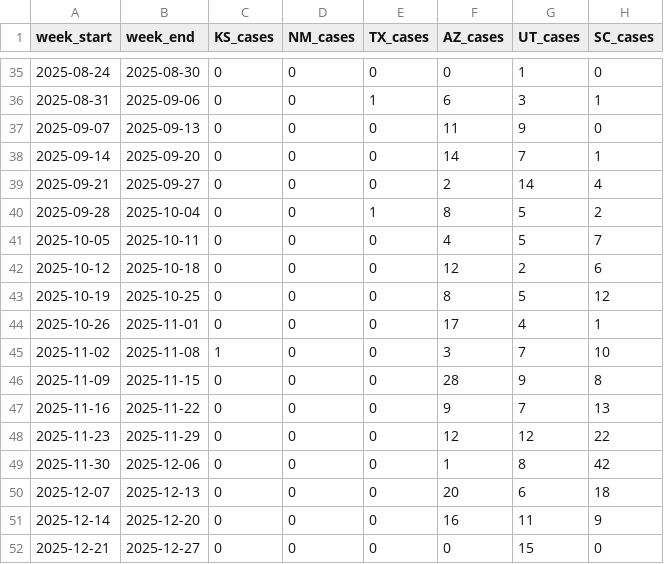
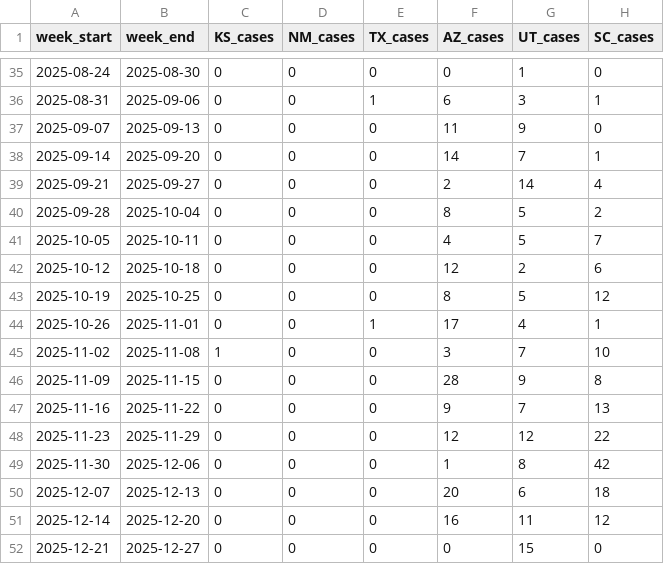
Before and after one commit to CSSEGISandData/measles_data, a CSV file: Top_states_time_series.csv, drawn as a sheet; only a part is shown, gaps mark what is left out.

```diff
--- a/Top_states_time_series.csv
+++ b/Top_states_time_series.csv
@@ -39,3 +39,3 @@ week_start,week_end,KS_cases,NM_cases,TX_cases,AZ_cases,UT_cases,SC_cases
 2025-09-21,2025-09-27,0,0,0,2,14,4
-2025-09-28,2025-10-04,0,0,1,8,5,2
+2025-09-28,2025-10-04,0,0,0,8,5,2
 2025-10-05,2025-10-11,0,0,0,4,5,7
@@ -43,3 +43,3 @@ week_start,week_end,KS_cases,NM_cases,TX_cases,AZ_cases,UT_cases,SC_cases
 2025-10-19,2025-10-25,0,0,0,8,5,12
-2025-10-26,2025-11-01,0,0,0,17,4,1
+2025-10-26,2025-11-01,0,0,1,17,4,1
 2025-11-02,2025-11-08,1,0,0,3,7,10
@@ -50,3 +50,3 @@ week_start,week_end,KS_cases,NM_cases,TX_cases,AZ_cases,UT_cases,SC_cases
 2025-12-07,2025-12-13,0,0,0,20,6,18
-2025-12-14,2025-12-20,0,0,0,16,11,9
+2025-12-14,2025-12-20,0,0,0,16,11,12
 2025-12-21,2025-12-27,0,0,0,0,15,0
```
Also changed, not shown: data_sources_by_state.csv, measles_county_all_updates.csv, 1 other file.
